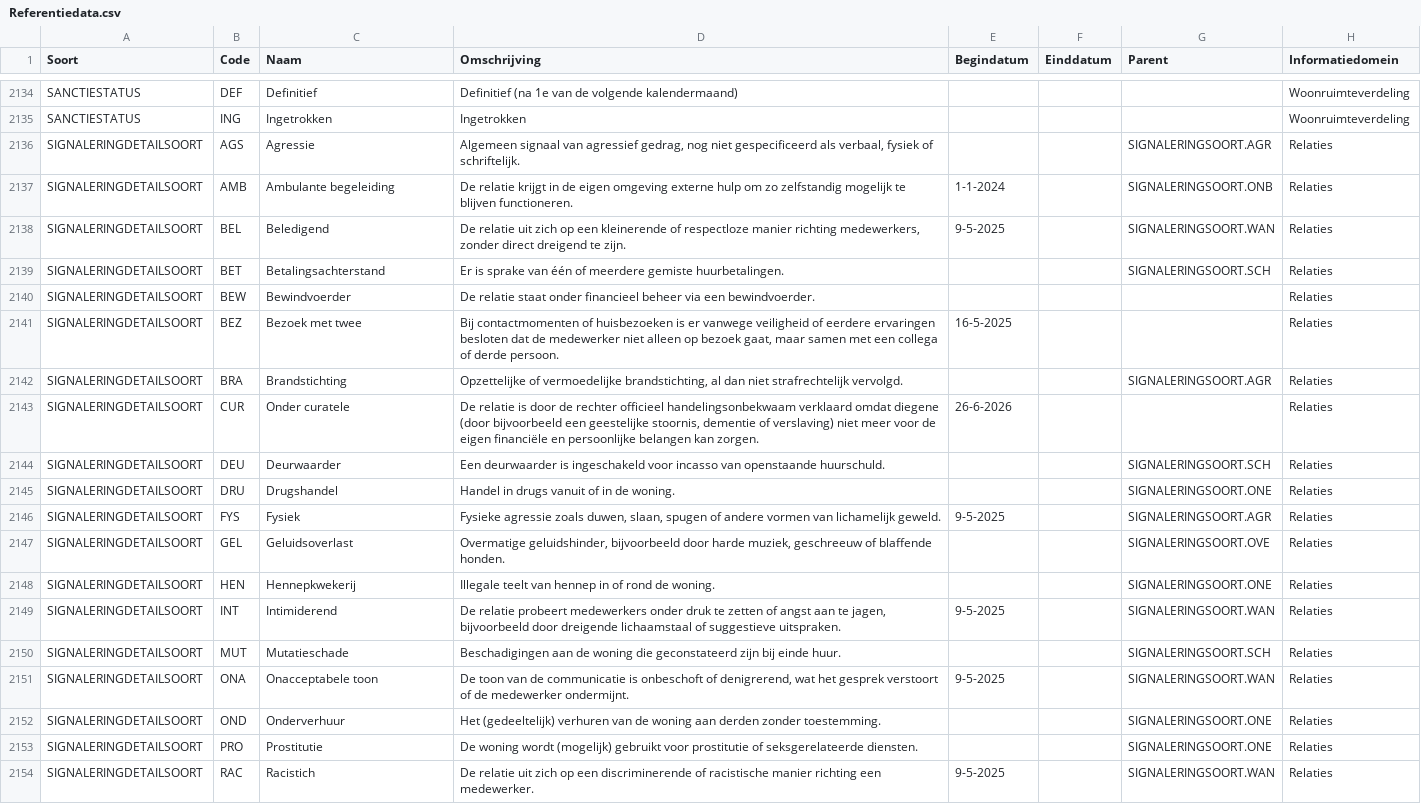
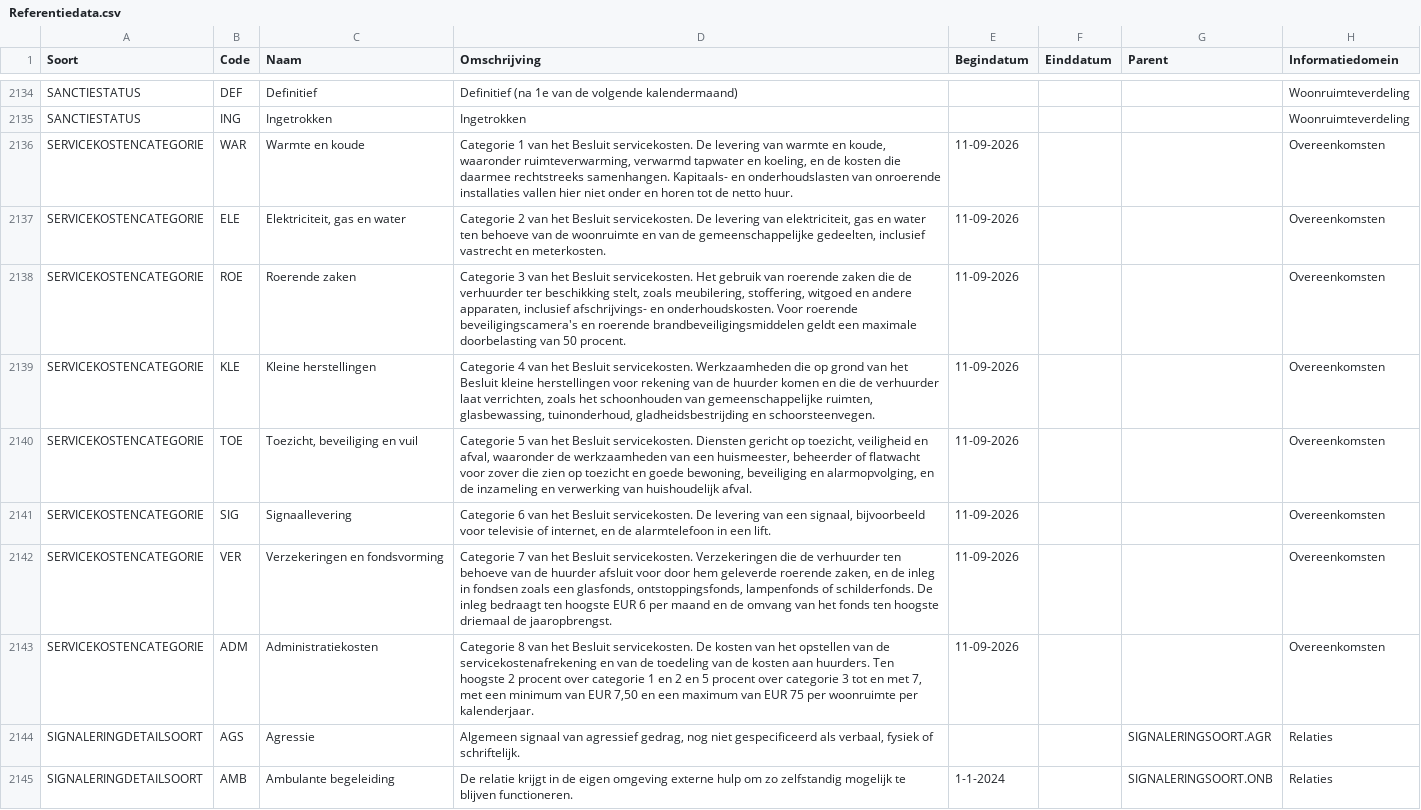
Before and after one commit to Aedes-datastandaarden/vera-referentiedata, a CSV file: Referentiedata.csv, drawn as a sheet; only a part is shown, gaps mark what is left out; the shorter side is filled out with more unchanged rows; the diff names each change by its address in the sheet, - before the commit and + after, or states it on an @@ line.

Commit message:
SERVICEKOSTENCATEGORIE toegevoegd (#274)

```diff
--- a/Referentiedata.csv
+++ b/Referentiedata.csv
+row 2136: SERVICEKOSTENCATEGORIE | WAR | Warmte en koude | Categorie 1 van het Besluit servicekosten. De levering van warmte en koude, waaronder ruimteverwarming, verwarmd tapwater en koeling, en de kosten die daarmee rechtstreeks samenhangen. Kapitaals- en onderhoudslasten van onroerende installaties vallen hier niet onder en horen tot de netto huur. | 11-09-2026 |  |  | Overeenkomsten
+row 2137: SERVICEKOSTENCATEGORIE | ELE | Elektriciteit, gas en water | Categorie 2 van het Besluit servicekosten. De levering van elektriciteit, gas en water ten behoeve van de woonruimte en van de gemeenschappelijke gedeelten, inclusief vastrecht en meterkosten. | 11-09-2026 |  |  | Overeenkomsten
+row 2138: SERVICEKOSTENCATEGORIE | ROE | Roerende zaken | Categorie 3 van het Besluit servicekosten. Het gebruik van roerende zaken die de verhuurder ter beschikking stelt, zoals meubilering, stoffering, witgoed en andere apparaten, inclusief afschrijvings- en onderhoudskosten. Voor roerende beveiligingscamera's en roerende brandbeveiligingsmiddelen geldt een maximale doorbelasting van 50 procent. | 11-09-2026 |  |  | Overeenkomsten
+row 2139: SERVICEKOSTENCATEGORIE | KLE | Kleine herstellingen | Categorie 4 van het Besluit servicekosten. Werkzaamheden die op grond van het Besluit kleine herstellingen voor rekening van de huurder komen en die de verhuurder laat verrichten, zoals het schoonhouden van gemeenschappelijke ruimten, glasbewassing, tuinonderhoud, gladheidsbestrijding en schoorsteenvegen. | 11-09-2026 |  |  | Overeenkomsten
+row 2140: SERVICEKOSTENCATEGORIE | TOE | Toezicht, beveiliging en vuil | Categorie 5 van het Besluit servicekosten. Diensten gericht op toezicht, veiligheid en afval, waaronder de werkzaamheden van een huismeester, beheerder of flatwacht voor zover die zien op toezicht en goede bewoning, beveiliging en alarmopvolging, en de inzameling en verwerking van huishoudelijk afval. | 11-09-2026 |  |  | Overeenkomsten
+row 2141: SERVICEKOSTENCATEGORIE | SIG | Signaallevering | Categorie 6 van het Besluit servicekosten. De levering van een signaal, bijvoorbeeld voor televisie of internet, en de alarmtelefoon in een lift. | 11-09-2026 |  |  | Overeenkomsten
+row 2142: SERVICEKOSTENCATEGORIE | VER | Verzekeringen en fondsvorming | Categorie 7 van het Besluit servicekosten. Verzekeringen die de verhuurder ten behoeve van de huurder afsluit voor door hem geleverde roerende zaken, en de inleg in fondsen zoals een glasfonds, ontstoppingsfonds, lampenfonds of schilderfonds. De inleg bedraagt ten hoogste EUR 6 per maand en de omvang van het fonds ten hoogste driemaal de jaaropbrengst. | 11-09-2026 |  |  | Overeenkomsten
+row 2143: SERVICEKOSTENCATEGORIE | ADM | Administratiekosten | Categorie 8 van het Besluit servicekosten. De kosten van het opstellen van de servicekostenafrekening en van de toedeling van de kosten aan huurders. Ten hoogste 2 procent over categorie 1 en 2 en 5 procent over categorie 3 tot en met 7, met een minimum van EUR 7,50 en een maximum van EUR 75 per woonruimte per kalenderjaar. | 11-09-2026 |  |  | Overeenkomsten
```
